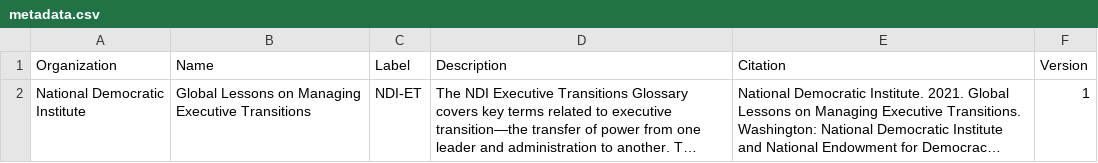
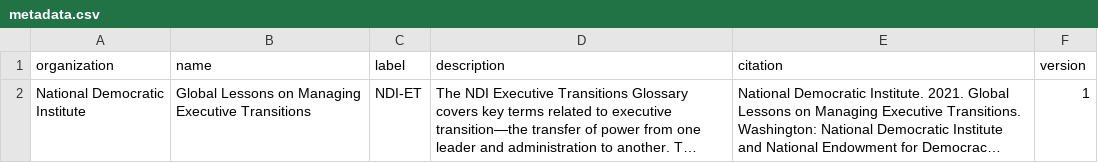
Before and after one commit to conceptintegration/sartori-repo, a CSV file: NDI-ET/metadata.csv, drawn as a sheet; long unchanged cells end in …; the diff names each change by its address in the sheet, - before the commit and + after, or states it on an @@ line.

Commit message:
Update metadata.csv - lowercase colnames

```diff
--- a/NDI-ET/metadata.csv
+++ b/NDI-ET/metadata.csv
-A1: Organization
+A1: organization
-B1: Name
+B1: name
-C1: Label
+C1: label
-D1: Description
+D1: description
-E1: Citation
+E1: citation
-F1: Version
+F1: version
```
